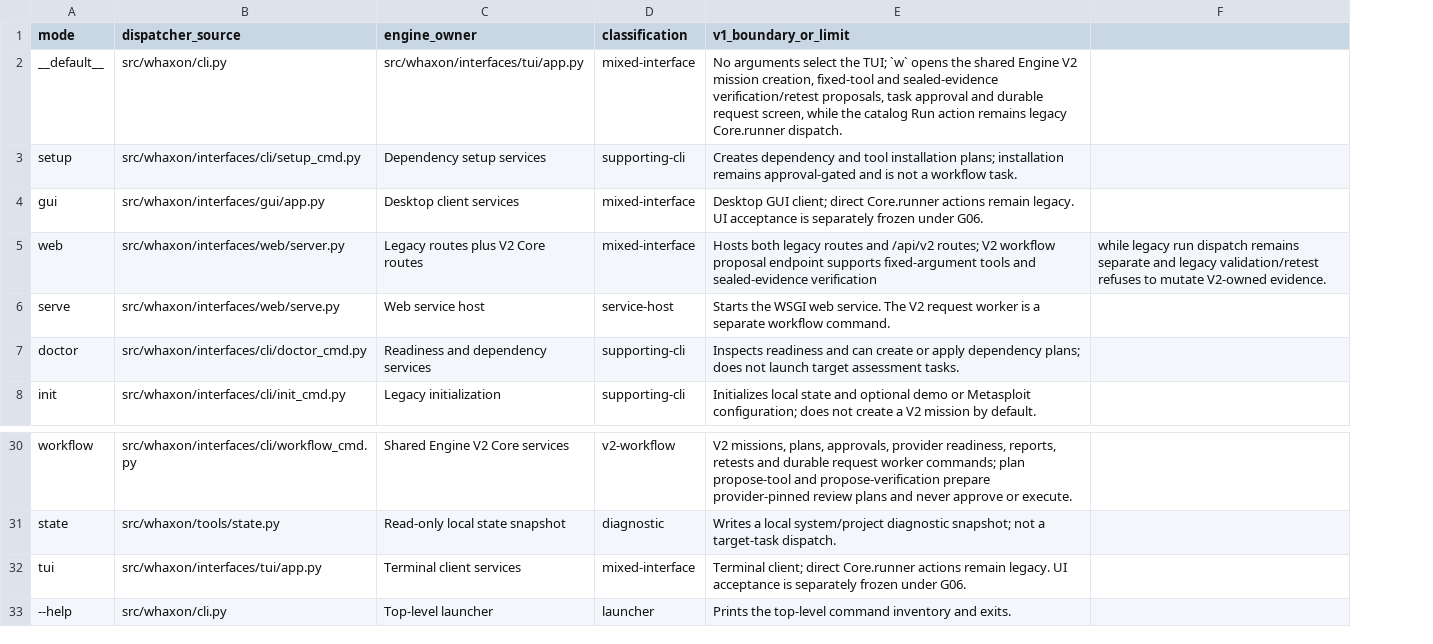
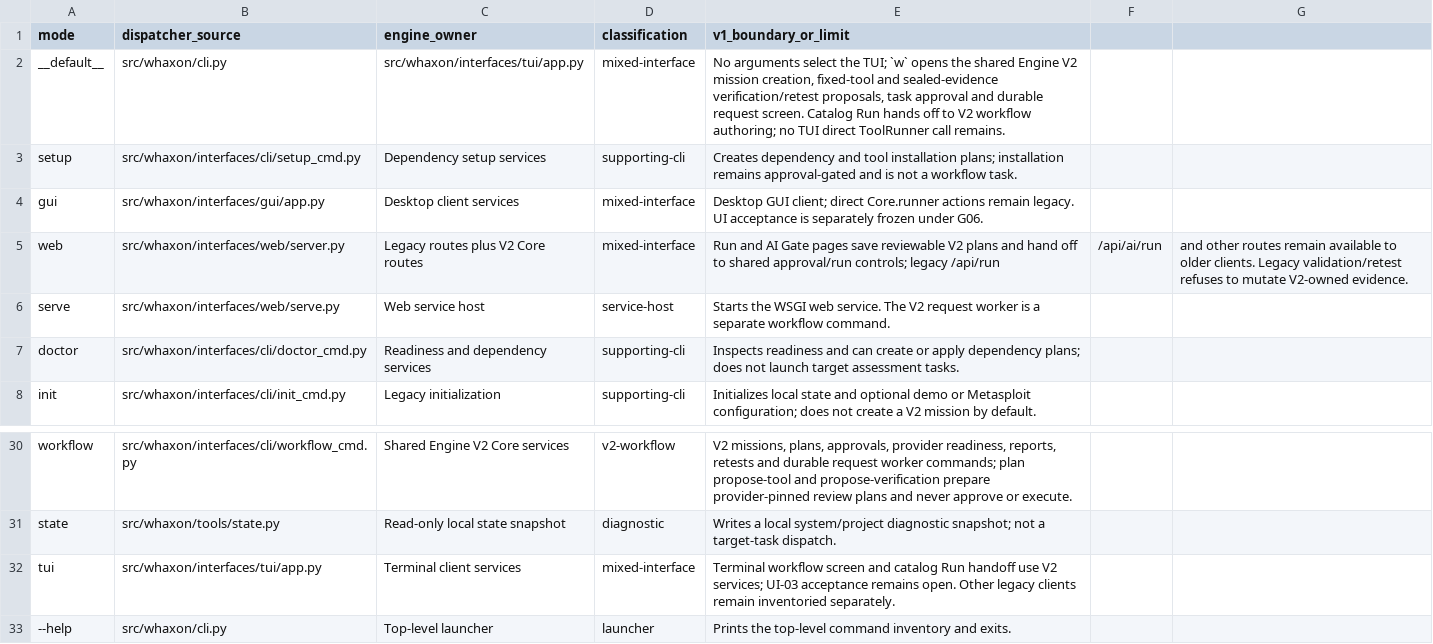
Before and after one commit to andreipath26/WHAXON-AI-Forensics, a CSV file: docs/ENGINE_V2_G01_CLI_MODE_INVENTORY.csv, drawn as a sheet; only a part is shown, gaps mark what is left out; removed rows and columns are numbered as before the commit, all else as after; the diff names each change by its address in the sheet, - before the commit and + after, or states it on an @@ line.

Commit message:
Migrate AI Gate to V2 plan review

```diff
--- a/docs/ENGINE_V2_G01_CLI_MODE_INVENTORY.csv
+++ b/docs/ENGINE_V2_G01_CLI_MODE_INVENTORY.csv
-column F, row 5: while legacy run dispatch remains separate and legacy validation/retest refuses to mutate V2-owned evidence.
+column F, row 5: /api/ai/run
+column G, row 5: and other routes remain available to older clients. Legacy validation/retest refuses to mutate V2-owned evidence.
-E2 (v1_boundary_or_limit): …durable request screen, while the catalog Run action remains legacy Core.runner dispatch.
+E2 (v1_boundary_or_limit): …durable request screen. Catalog Run hands off to V2 workflow authoring; no TUI direct ToolRunner call remains.
-E5 (v1_boundary_or_limit): Hosts both legacy routes and /api/v2 routes; V2 workflow proposal endpoint supports fixed-argument tools and sealed-evidence verification
+E5 (v1_boundary_or_limit): Run and AI Gate pages save reviewable V2 plans and hand off to shared approval/run controls; legacy /api/run
-E32 (v1_boundary_or_limit): Terminal client; direct Core.runner actions remain legacy. UI acceptance is separately frozen under G06.
+E32 (v1_boundary_or_limit): Terminal workflow screen and catalog Run handoff use V2 services; UI-03 acceptance remains open. Other legacy clients remain inventoried separately.
```
